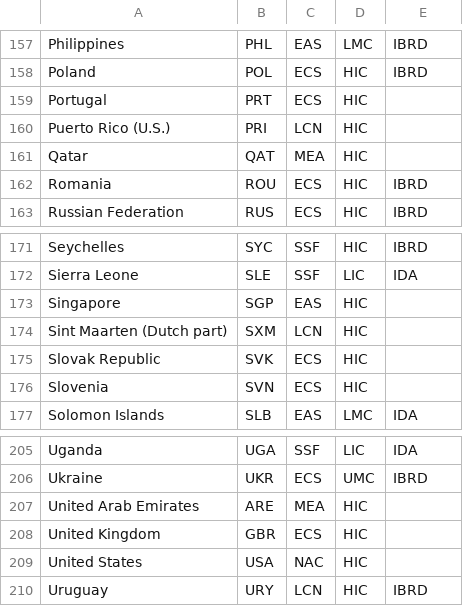
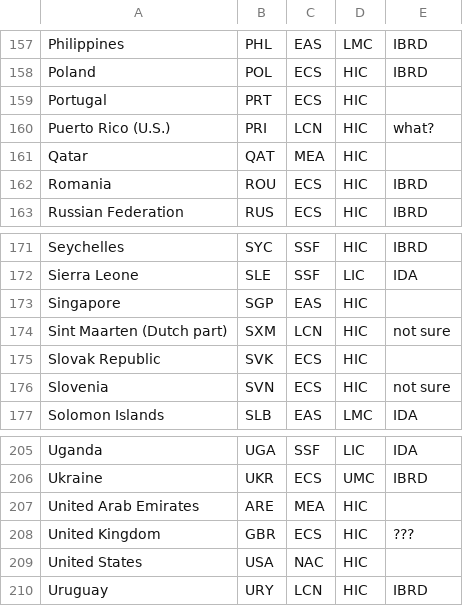
Before and after one commit to CU-Denver-MathStats-OER/Data-Wrangling-and-Visualization, a CSV file: Data/world_bank_regions.csv, drawn as a sheet; only a part is shown, gaps mark what is left out.

Commit message:
updating data for HW7

```diff
--- a/Data/world_bank_regions.csv
+++ b/Data/world_bank_regions.csv
@@ -159,3 +159,3 @@ Poland,POL,ECS,HIC,IBRD
 Portugal,PRT,ECS,HIC,
-Puerto Rico (U.S.),PRI,LCN,HIC,
+Puerto Rico (U.S.),PRI,LCN,HIC,what?
 Qatar,QAT,MEA,HIC,
@@ -173,5 +173,5 @@ Sierra Leone,SLE,SSF,LIC,IDA
 Singapore,SGP,EAS,HIC,
-Sint Maarten (Dutch part),SXM,LCN,HIC,
+Sint Maarten (Dutch part),SXM,LCN,HIC,not sure
 Slovak Republic,SVK,ECS,HIC,
-Slovenia,SVN,ECS,HIC,
+Slovenia,SVN,ECS,HIC,not sure
 Solomon Islands,SLB,EAS,LMC,IDA
@@ -207,3 +207,3 @@ Ukraine,UKR,ECS,UMC,IBRD
 United Arab Emirates,ARE,MEA,HIC,
-United Kingdom,GBR,ECS,HIC,
+United Kingdom,GBR,ECS,HIC,???
 United States,USA,NAC,HIC,
```
Also changed, not shown: 1 other file.
